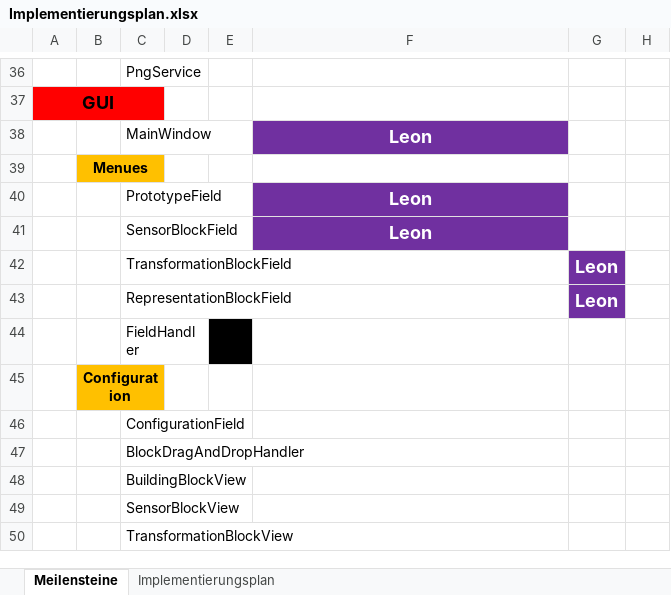
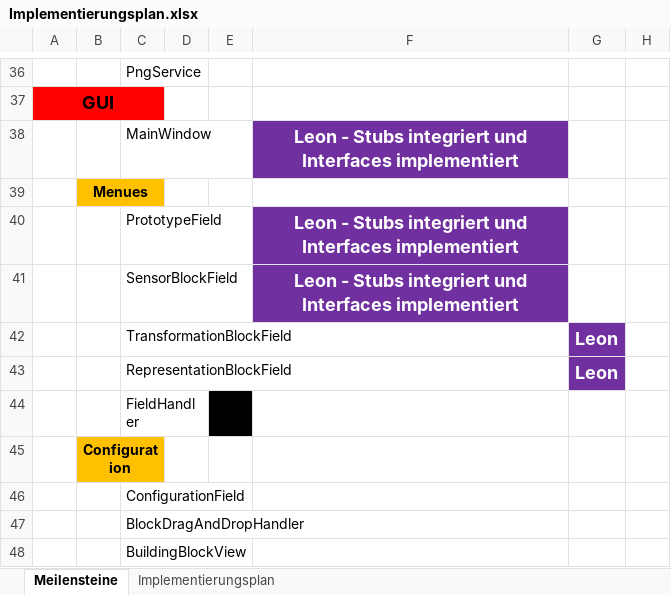
Before and after one commit to osl2/DAQ-Documents, an Excel workbook: 3-Implementierung/2-Entwicklung/Implementierungsplan/Implementierungsplan.xlsx, sheet Meilensteine, drawn as a sheet; only a part is shown, gaps mark what is left out; the shorter side is filled out with more unchanged rows; values as stored, in another font and other column widths than the file's, no borders; the diff names each change by its address in the sheet, - before the commit and + after, or states it on an @@ line.

Commit message:
Implementierungsplan aktualisiert.

```diff
--- a/3-Implementierung/2-Entwicklung/Implementierungsplan/Implementierungsplan.xlsx (sheet Meilensteine)
+++ b/3-Implementierung/2-Entwicklung/Implementierungsplan/Implementierungsplan.xlsx (sheet Meilensteine)
-F38: Leon
+F38: Leon - Stubs integriert und Interfaces implementiert
-F40:F41: Leon
+F40:F41: Leon - Stubs integriert und Interfaces implementiert
```
